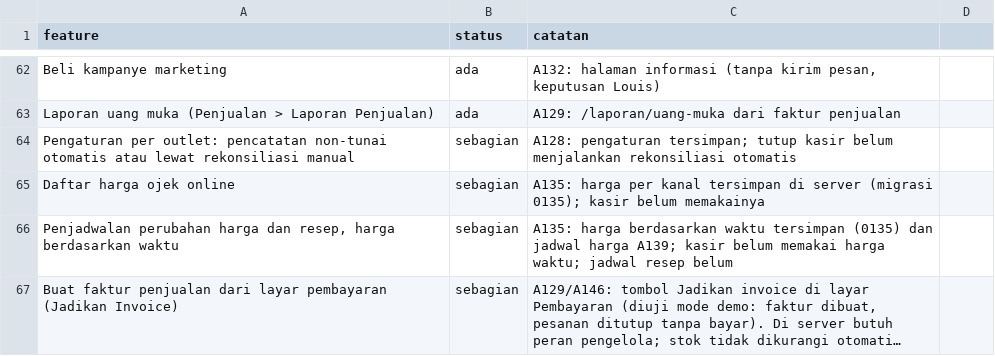
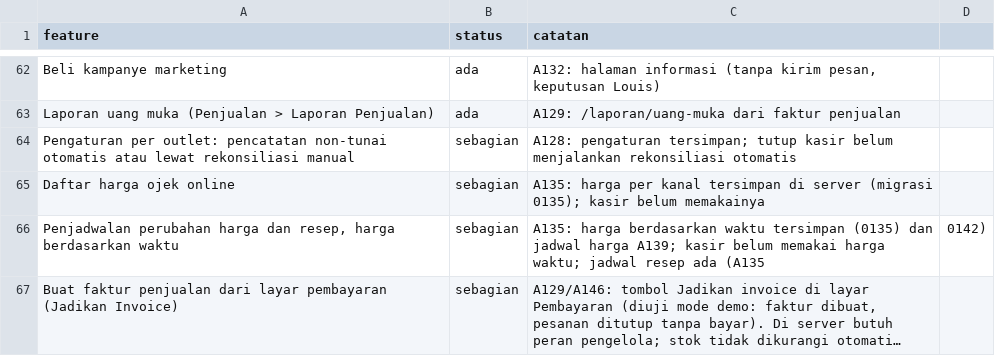
Before and after one commit to louisf2803/cg-pos, a CSV file: docs/semi.csv, drawn as a sheet; only a part is shown, gaps mark what is left out; long unchanged cells end in …; the diff names each change by its address in the sheet, - before the commit and + after, or states it on an @@ line.

```diff
--- a/docs/semi.csv
+++ b/docs/semi.csv
-C66 (catatan): …jadwal resep belum
+C66 (catatan): …jadwal resep ada (A135
-D66: (empty)
+D66: 0142)
```
Also changed, not shown: 9 other files.
